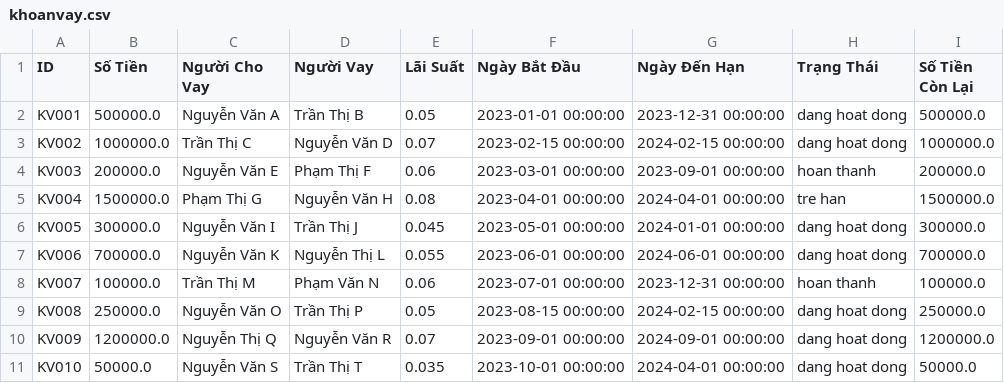
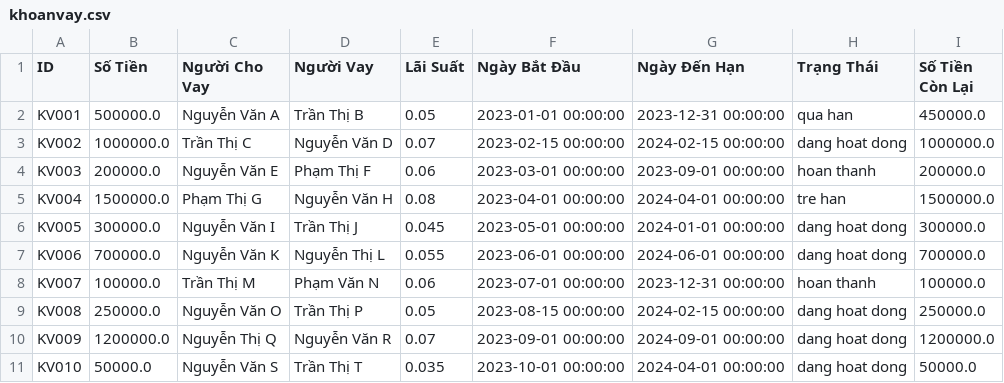
Before and after one commit to Lamnguyen030405/financial_management, a CSV file: khoanvay.csv, drawn as a sheet.

```diff
--- a/khoanvay.csv
+++ b/khoanvay.csv
@@ -1,3 +1,3 @@
 ID,Số Tiền,Người Cho Vay,Người Vay,Lãi Suất,Ngày Bắt Đầu,Ngày Đến Hạn,Trạng Thái,Số Tiền Còn Lại
-KV001,500000.0,Nguyễn Văn A,Trần Thị B,0.05,2023-01-01 00:00:00,2023-12-31 00:00:00,dang hoat dong,500000.0
+KV001,500000.0,Nguyễn Văn A,Trần Thị B,0.05,2023-01-01 00:00:00,2023-12-31 00:00:00,qua han,450000.0
 KV002,1000000.0,Trần Thị C,Nguyễn Văn D,0.07,2023-02-15 00:00:00,2024-02-15 00:00:00,dang hoat dong,1000000.0
```
Also changed, not shown: giaodich.csv, taikhoan.csv, 3 other files.
